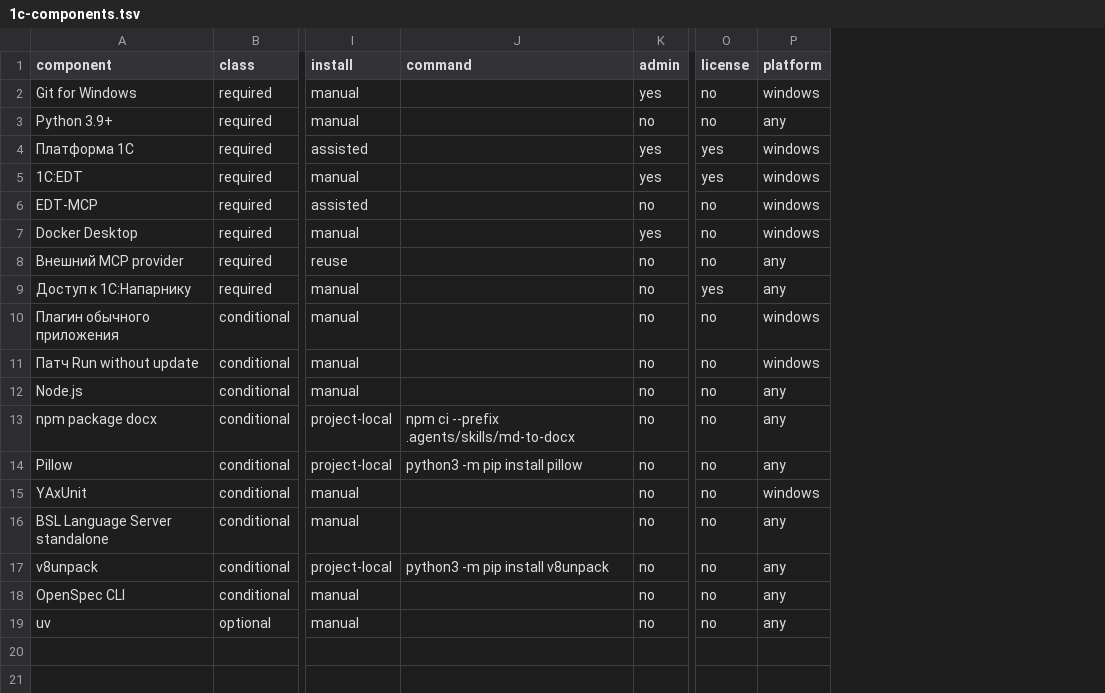
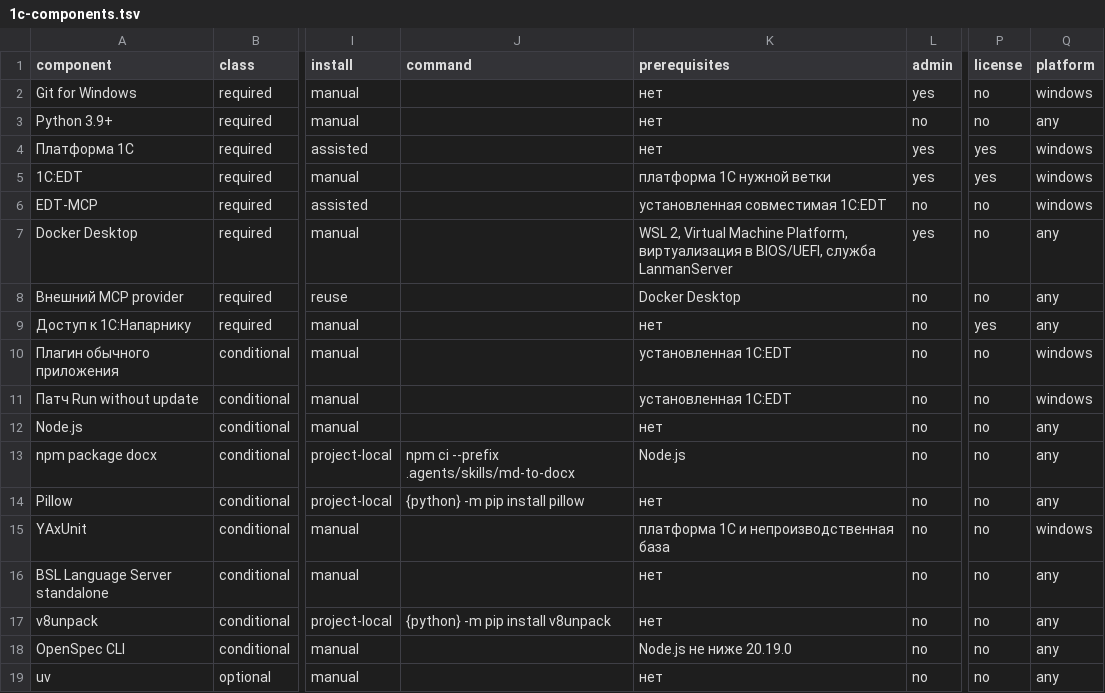
Before and after one commit to NightMadMax/new-project-rules, a TSV file: config/1c-components.tsv, drawn as a sheet; only a part is shown, gaps mark what is left out; addresses are those after the commit; the diff names each change by its address in the sheet, - before the commit and + after, or states it on an @@ line.

```diff
--- a/config/1c-components.tsv
+++ b/config/1c-components.tsv
+column K (prerequisites), rows 2-19: нет | нет | нет | платформа 1С нужной ветки | установленная совместимая 1C:EDT | WSL 2, Virtual Machine Platform, виртуализация в BIOS/UEFI, служба LanmanServer | Docker Desktop | нет | установленная 1C:EDT | установленная 1C:EDT | нет | Node.js | нет | платформа 1С и непроизводственная база | нет | нет | Node.js не ниже 20.19.0 | нет
-Q7 (platform): windows
+Q7 (platform): any
-J14 (command): python3 -m pip install pillow
+J14 (command): {python} -m pip install pillow
-J17 (command): python3 -m pip install v8unpack
+J17 (command): {python} -m pip install v8unpack
```
Also changed, not shown: 8 other files.
